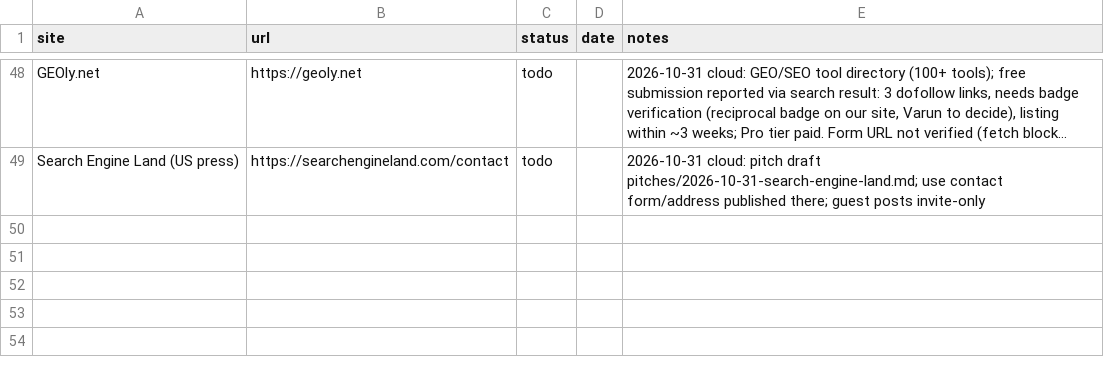
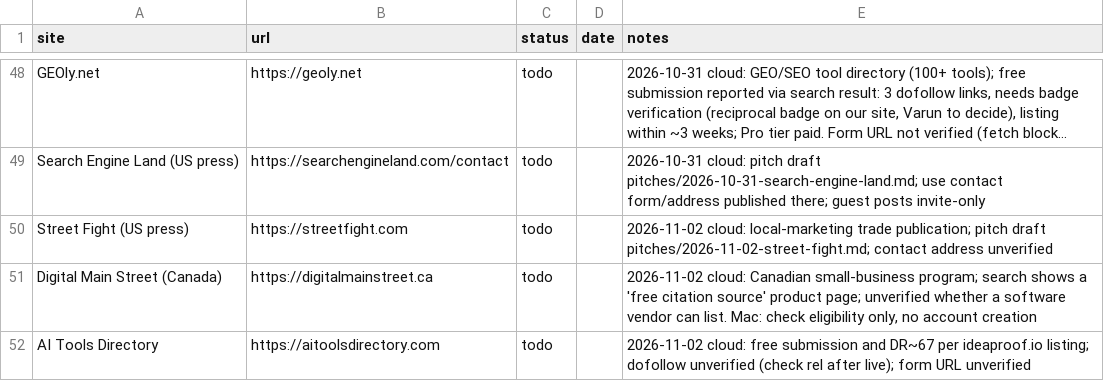
Before and after one commit to varunsharma014-commits/alphaa, a CSV file: marketing/backlinks/tracker.csv, drawn as a sheet; only a part is shown, gaps mark what is left out; long unchanged cells end in …; the diff names each change by its address in the sheet, - before the commit and + after, or states it on an @@ line.

```diff
--- a/marketing/backlinks/tracker.csv
+++ b/marketing/backlinks/tracker.csv
+row 50: Street Fight (US press) | https://streetfight.com | todo |  | 2026-11-02 cloud: local-marketing trade publication; pitch draft pitches/2026-11-02-street-fight.md; contact address unverified
+row 51: Digital Main Street (Canada) | https://digitalmainstreet.ca | todo |  | 2026-11-02 cloud: Canadian small-business program; search shows a 'free citation source' product page; unverified whether a software vendor can list. Mac: check eligibility only, no account creation
+row 52: AI Tools Directory | https://aitoolsdirectory.com | todo |  | 2026-11-02 cloud: free submission and DR~67 per ideaproof.io listing; dofollow unverified (check rel after live); form URL unverified
```
Also changed, not shown: 3 other files.
